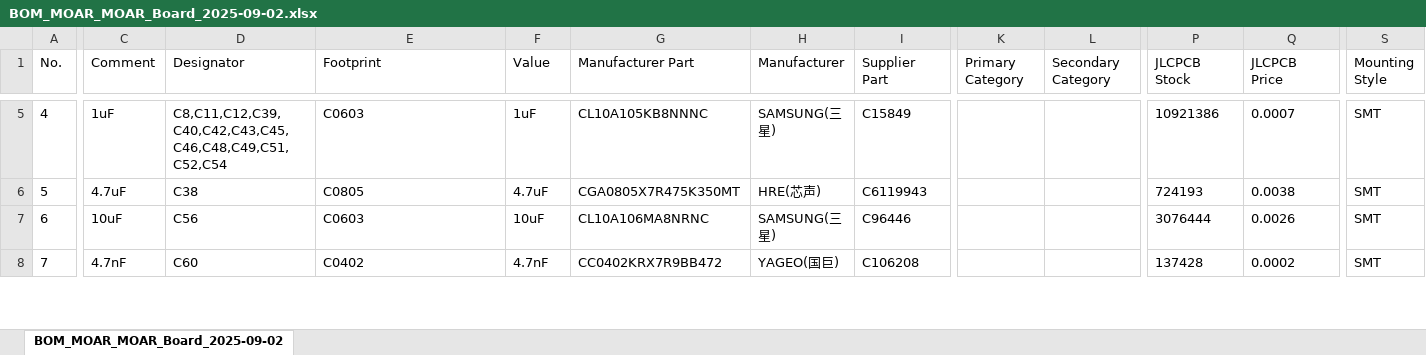
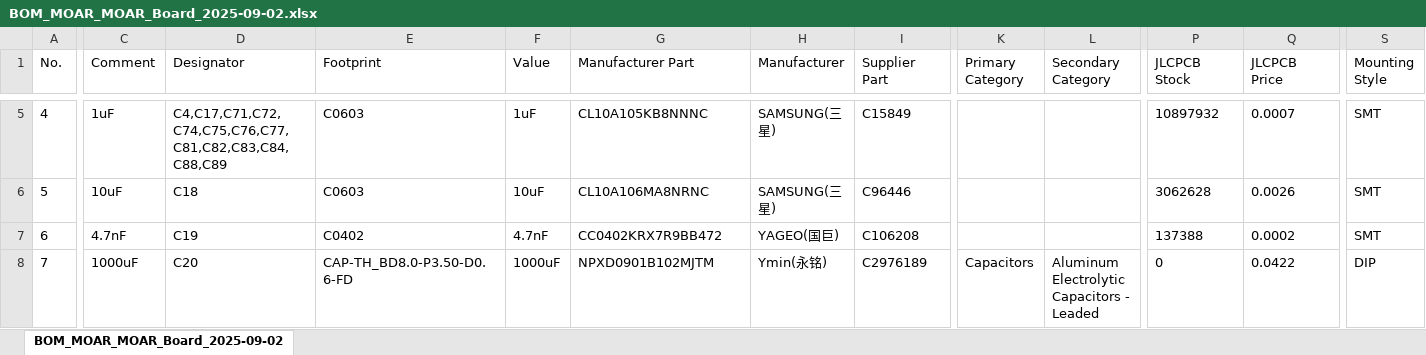
Before and after one commit to bseverns/MOARkNOBS-42, an Excel workbook: hardware/fabrication/BOM_MOAR_MOAR_Board_2025-09-02.xlsx, sheet BOM_MOAR_MOAR_Board_2025-09-02, drawn as a sheet; only a part is shown, gaps mark what is left out; values as stored, in another font and other column widths than the file's, no borders; the diff covers the shown part only; the diff names each change by its address in the sheet, - before the commit and + after, or states it on an @@ line.

```diff
--- a/hardware/fabrication/BOM_MOAR_MOAR_Board_2025-09-02.xlsx (sheet BOM_MOAR_MOAR_Board_2025-09-02)
+++ b/hardware/fabrication/BOM_MOAR_MOAR_Board_2025-09-02.xlsx (sheet BOM_MOAR_MOAR_Board_2025-09-02)
-D5 (Designator): C8,C11,C12,C39,C40,C42,C43,C45,C46,C48,C49,C51,C52,C54
+D5 (Designator): C4,C17,C71,C72,C74,C75,C76,C77,C81,C82,C83,C84,C88,C89
-P5 (JLCPCB Stock): 10921386
+P5 (JLCPCB Stock): 10897932
-C6 (Comment): 4.7uF
+C6 (Comment): 10uF
-D6 (Designator): C38
+D6 (Designator): C18
-E6 (Footprint): C0805
+E6 (Footprint): C0603
-F6 (Value): 4.7uF
+F6 (Value): 10uF
-G6 (Manufacturer Part): CGA0805X7R475K350MT
+G6 (Manufacturer Part): CL10A106MA8NRNC
-H6 (Manufacturer): HRE(芯声)
+H6 (Manufacturer): SAMSUNG(三星)
-I6 (Supplier Part): C6119943
+I6 (Supplier Part): C96446
-P6 (JLCPCB Stock): 724193
+P6 (JLCPCB Stock): 3062628
-Q6 (JLCPCB Price): 0.0038
+Q6 (JLCPCB Price): 0.0026
-C7 (Comment): 10uF
+C7 (Comment): 4.7nF
-D7 (Designator): C56
+D7 (Designator): C19
-E7 (Footprint): C0603
+E7 (Footprint): C0402
-F7 (Value): 10uF
+F7 (Value): 4.7nF
-G7 (Manufacturer Part): CL10A106MA8NRNC
+G7 (Manufacturer Part): CC0402KRX7R9BB472
-H7 (Manufacturer): SAMSUNG(三星)
+H7 (Manufacturer): YAGEO(国巨)
-I7 (Supplier Part): C96446
+I7 (Supplier Part): C106208
-P7 (JLCPCB Stock): 3076444
+P7 (JLCPCB Stock): 137388
-Q7 (JLCPCB Price): 0.0026
+Q7 (JLCPCB Price): 0.0002
-C8 (Comment): 4.7nF
+C8 (Comment): 1000uF
-D8 (Designator): C60
+D8 (Designator): C20
-E8 (Footprint): C0402
+E8 (Footprint): CAP-TH_BD8.0-P3.50-D0.6-FD
-F8 (Value): 4.7nF
+F8 (Value): 1000uF
-G8 (Manufacturer Part): CC0402KRX7R9BB472
+G8 (Manufacturer Part): NPXD0901B102MJTM
-H8 (Manufacturer): YAGEO(国巨)
+H8 (Manufacturer): Ymin(永铭)
-I8 (Supplier Part): C106208
+I8 (Supplier Part): C2976189
-K8 (Primary Category): (empty)
+K8 (Primary Category): Capacitors
-L8 (Secondary Category): (empty)
+L8 (Secondary Category): Aluminum Electrolytic Capacitors - Leaded
-P8 (JLCPCB Stock): 137428
+P8 (JLCPCB Stock): 0
-Q8 (JLCPCB Price): 0.0002
+Q8 (JLCPCB Price): 0.0422
-S8 (Mounting Style): SMT
+S8 (Mounting Style): DIP
```
Also changed, not shown: 59 edited cells elsewhere in this sheet, hardware/fabrication/PickAndPlace_MOAR_Board_2025-09-02.xlsx, 1 other file.
